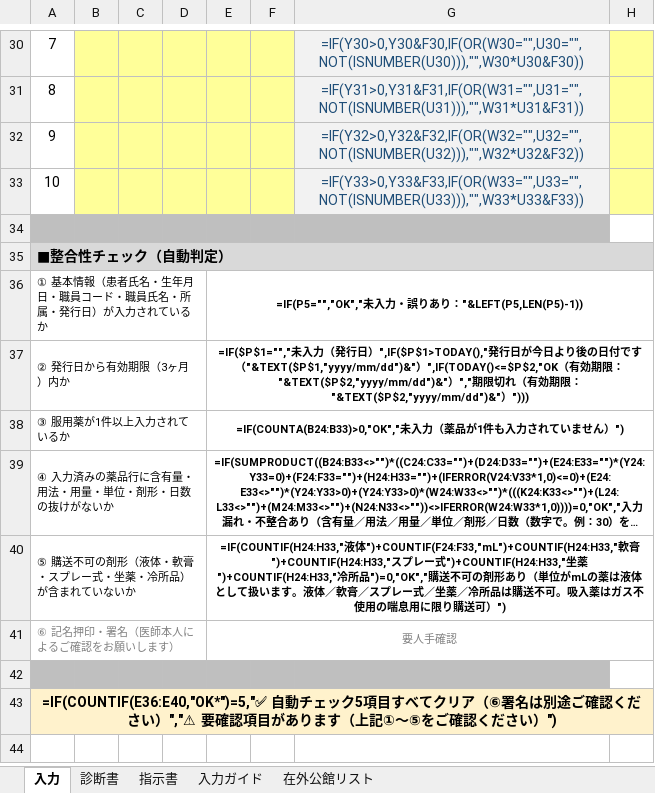
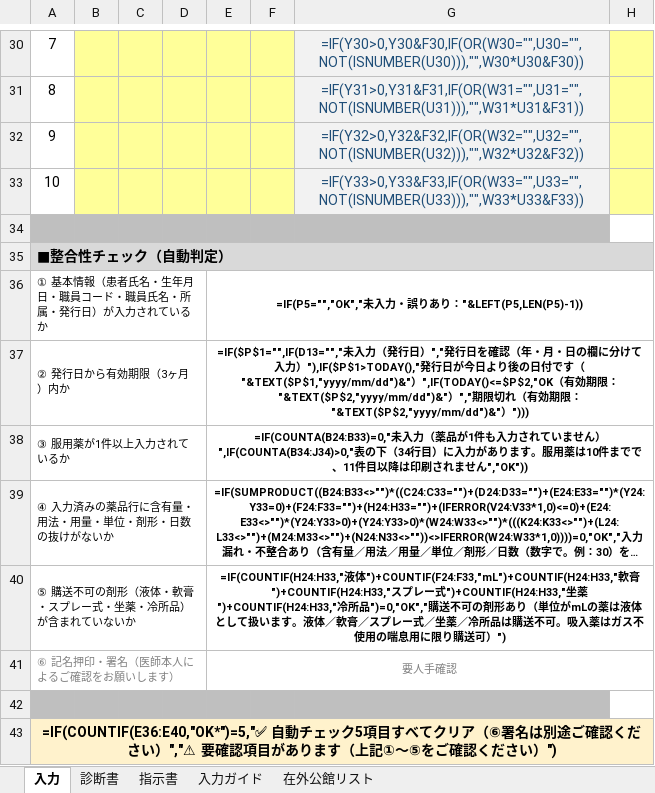
Before and after one commit to ysk713/-, an Excel workbook: shindansho-excel/shindansho-shijisho.xlsx, sheet 入力, drawn as a sheet; only a part is shown, gaps mark what is left out; long unchanged cells end in …; values as stored, in another font and other column widths than the file's, no borders; formulas without a stored value are shown as written; conditional formats not drawn; the diff names each change by its address in the sheet, - before the commit and + after, or states it on an @@ line.

```diff
--- a/shindansho-excel/shindansho-shijisho.xlsx (sheet 入力)
+++ b/shindansho-excel/shindansho-shijisho.xlsx (sheet 入力)
-E37: =IF($P$1="","未入力（発行日）",IF($P$1>TODAY(),"発行…
+E37: =IF($P$1="",IF(D13="","未入力（発行日）","発行日を確認（年・月・日の欄に分けて入力）"),IF($P$1>TODAY(),"発行…
-E38: =IF(COUNTA(B24:B33)>0,"OK","未入力（薬品が1件も入力されていません）")
+E38: =IF(COUNTA(B24:B33)=0,"未入力（薬品が1件も入力されていません）",IF(COUNTA(B34:J34)>0,"表の下（34行目）に入力があります。服用薬は10件までで、11件目以降は印刷されません","OK"))
```
Also changed, not shown: sheet 診断書, sheet 指示書, hidden cells, 2 other files.
